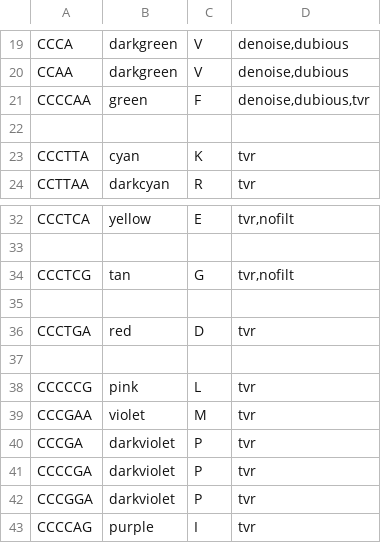
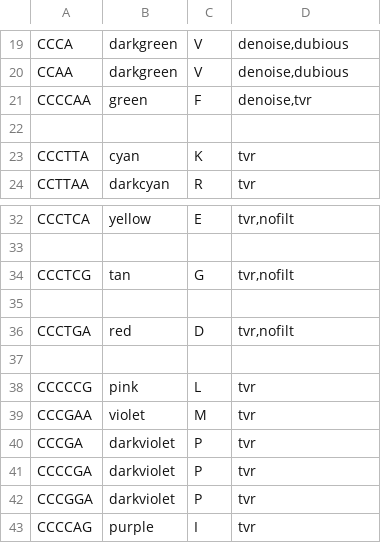
Before and after one commit to zstephens/telogator2, a TSV file: resources/kmers.tsv, drawn as a sheet; only a part is shown, gaps mark what is left out.

```diff
--- a/resources/kmers.tsv
+++ b/resources/kmers.tsv
@@ -20,3 +20,3 @@ CCCA	darkgreen	V	denoise,dubious
 CCAA	darkgreen	V	denoise,dubious
-CCCCAA	green	F	denoise,dubious,tvr
+CCCCAA	green	F	denoise,tvr
 
@@ -35,3 +35,3 @@ CCCTCG	tan	G	tvr,nofilt
 
-CCCTGA	red	D	tvr
+CCCTGA	red	D	tvr,nofilt
 
```
Also changed, not shown: 1 other file.
